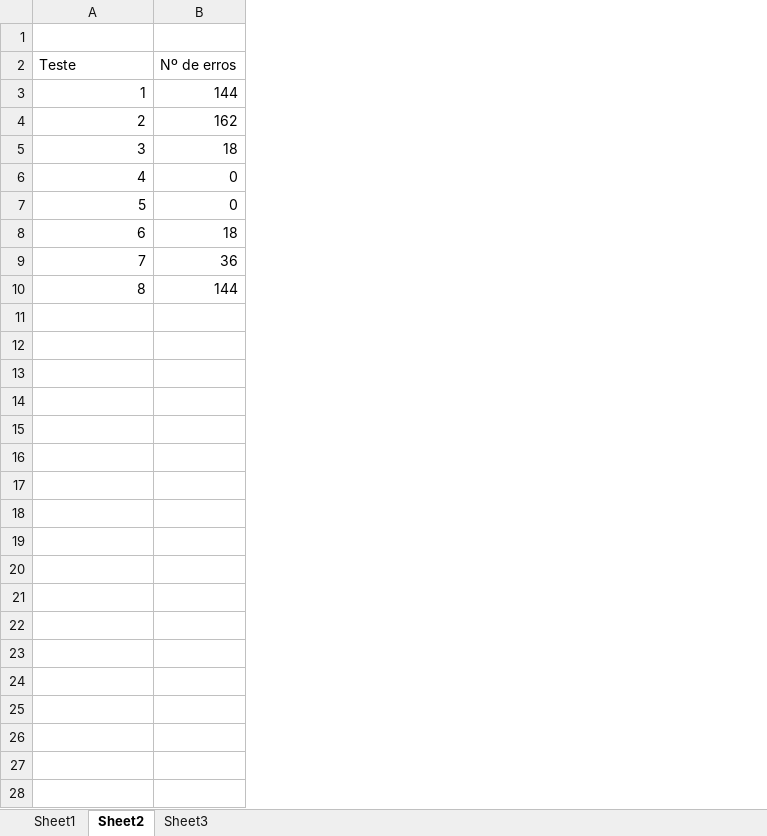
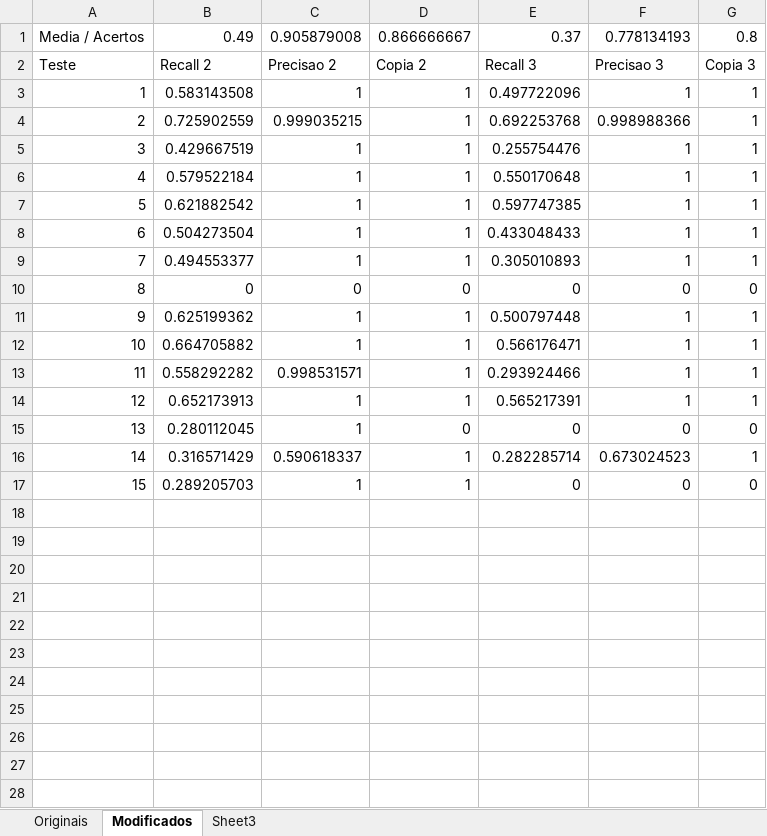
Before and after one commit to Alexsandro-Vitor/Copy-move_forgery_detection, an Excel workbook: Resultados.xlsx, sheet Modificados, drawn as a sheet; only a part is shown; values as stored, in another font and other column widths than the file's, no borders; removed rows and columns are numbered as before the commit, all else as after; the diff covers the shown part only; the diff names each change by its address in the sheet, - before the commit and + after, or states it on an @@ line.

```diff
--- a/Resultados.xlsx (sheet Modificados)
+++ b/Resultados.xlsx (sheet Modificados)
-sheet tab: Sheet1
+sheet tab: Originais
-sheet tab: Sheet2
+sheet tab: Modificados
-column B, rows 2-10: Nº de erros | 144 | 162 | 18 | 0 | 0 | 18 | 36 | 144
+column B, rows 1-10: 0.49 | Recall 2 | 0.583143508 | 0.725902559 | 0.429667519 | 0.579522184 | 0.621882542 | 0.504273504 | 0.494553377 | 0
+column C, rows 1-10: 0.905879008 | Precisao 2 | 1 | 0.999035215 | 1 | 1 | 1 | 1 | 1 | 0
+column D, rows 1-10: 0.866666667 | Copia 2 | 1 | 1 | 1 | 1 | 1 | 1 | 1 | 0
+column E, rows 1-10: 0.37 | Recall 3 | 0.497722096 | 0.692253768 | 0.255754476 | 0.550170648 | 0.597747385 | 0.433048433 | 0.305010893 | 0
+column F, rows 1-10: 0.778134193 | Precisao 3 | 1 | 0.998988366 | 1 | 1 | 1 | 1 | 1 | 0
+column G, rows 1-10: 0.8 | Copia 3 | 1 | 1 | 1 | 1 | 1 | 1 | 1 | 0
-row 1: (empty)
+row 1: Media / Acertos | 0.49 | 0.905879008 | 0.866666667 | 0.37 | 0.778134193 | 0.8
+row 11: 9 | 0.625199362 | 1 | 1 | 0.500797448 | 1 | 1
+row 12: 10 | 0.664705882 | 1 | 1 | 0.566176471 | 1 | 1
+row 13: 11 | 0.558292282 | 0.998531571 | 1 | 0.293924466 | 1 | 1
+row 14: 12 | 0.652173913 | 1 | 1 | 0.565217391 | 1 | 1
+row 15: 13 | 0.280112045 | 1 | 0 | 0 | 0 | 0
+row 16: 14 | 0.316571429 | 0.590618337 | 1 | 0.282285714 | 0.673024523 | 1
+row 17: 15 | 0.289205703 | 1 | 1 | 0 | 0 | 0
+row 18: (empty)
+row 19: (empty)
+row 20: (empty)
+row 21: (empty)
+row 22: (empty)
+row 23: (empty)
+row 24: (empty)
+row 25: (empty)
+row 26: (empty)
+row 27: (empty)
+row 28: (empty)
```
Also changed, not shown: 75 added rows elsewhere in this sheet, sheet Originais, 1 other file.
